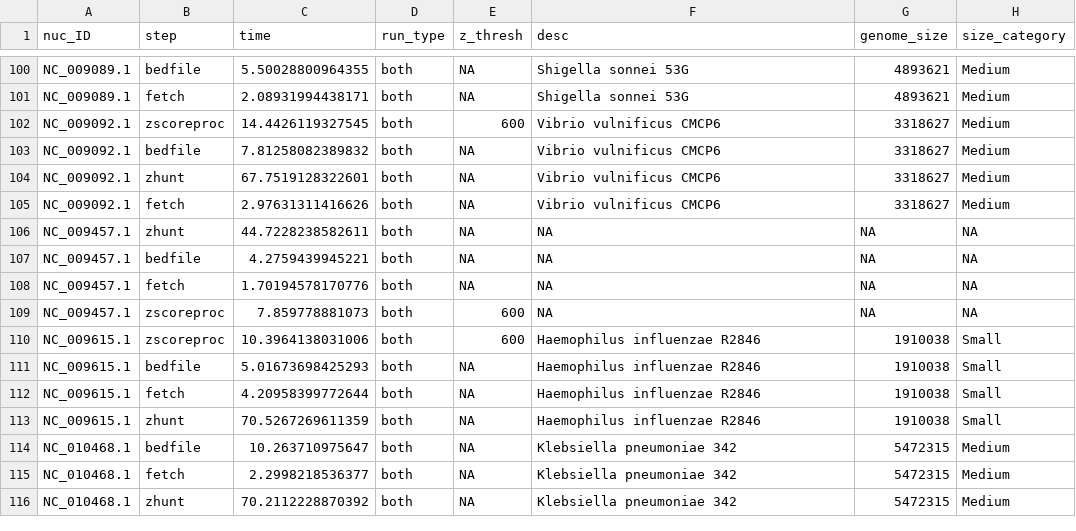
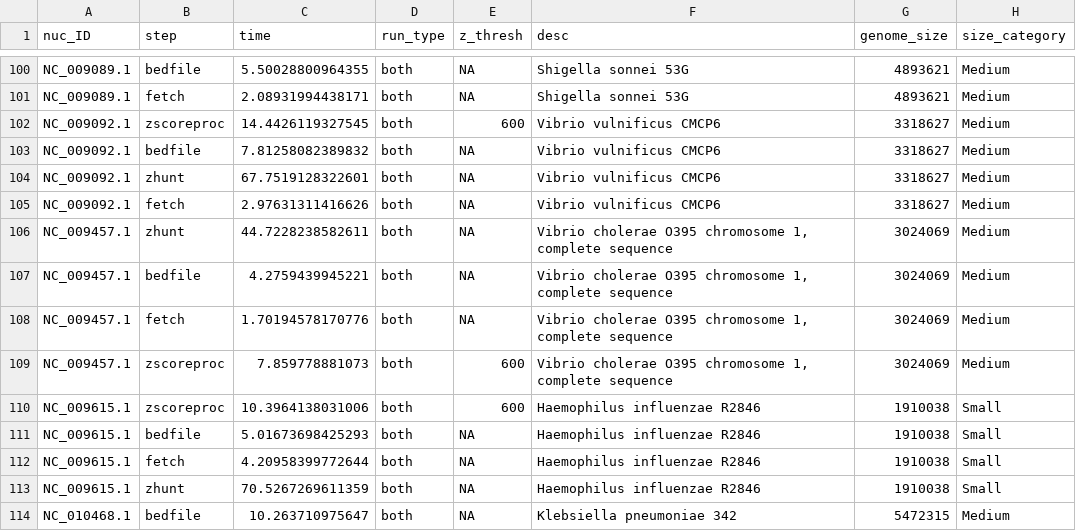
Before and after one commit to agarzare/Z-GENIE, a CSV file: data/benchmarks/benchmark_data.csv, drawn as a sheet; only a part is shown, gaps mark what is left out; the shorter side is filled out with more unchanged rows.

```diff
--- a/data/benchmarks/benchmark_data.csv
+++ b/data/benchmarks/benchmark_data.csv
@@ -105,6 +105,6 @@
 "NC_009092.1","fetch",2.97631311416626,"both",NA,"Vibrio vulnificus CMCP6",3318627,"Medium"
-"NC_009457.1","zhunt",44.7228238582611,"both",NA,NA,NA,NA
-"NC_009457.1","bedfile",4.2759439945221,"both",NA,NA,NA,NA
-"NC_009457.1","fetch",1.70194578170776,"both",NA,NA,NA,NA
-"NC_009457.1","zscoreproc",7.859778881073,"both",600,NA,NA,NA
+"NC_009457.1","zhunt",44.7228238582611,"both",NA,"Vibrio cholerae O395 chromosome 1, complete sequence",3024069,"Medium"
+"NC_009457.1","bedfile",4.2759439945221,"both",NA,"Vibrio cholerae O395 chromosome 1, complete sequence",3024069,"Medium"
+"NC_009457.1","fetch",1.70194578170776,"both",NA,"Vibrio cholerae O395 chromosome 1, complete sequence",3024069,"Medium"
+"NC_009457.1","zscoreproc",7.859778881073,"both",600,"Vibrio cholerae O395 chromosome 1, complete sequence",3024069,"Medium"
 "NC_009615.1","zscoreproc",10.3964138031006,"both",600,"Haemophilus influenzae R2846",1910038,"Small"
```
Also changed, not shown: 8 other files.
